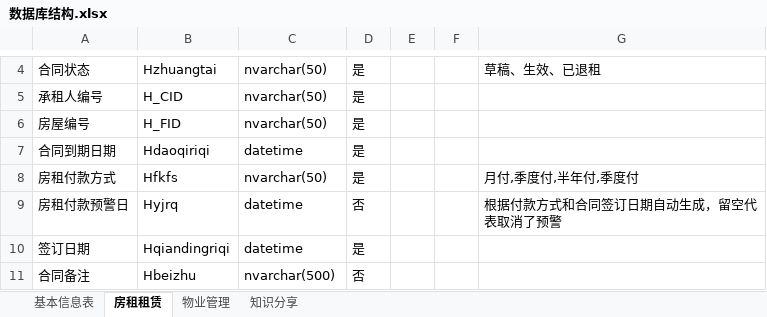
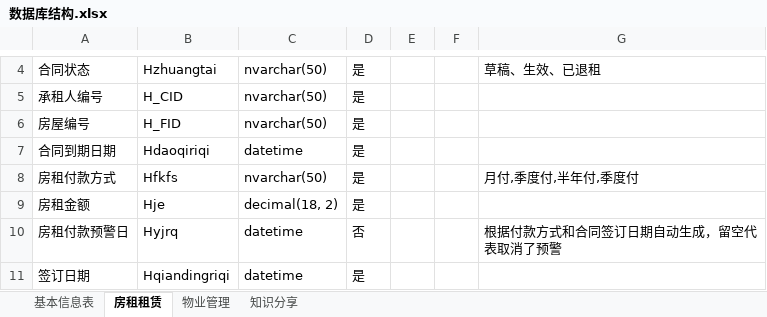
Before and after one commit to gotodk/yhb_gzf, an Excel workbook: 数据库结构.xlsx, sheet 房租租赁, drawn as a sheet; only a part is shown, gaps mark what is left out; the shorter side is filled out with more unchanged rows; values as stored, in another font and other column widths than the file's, no borders; the diff names each change by its address in the sheet, - before the commit and + after, or states it on an @@ line.

```diff
--- a/数据库结构.xlsx (sheet 房租租赁)
+++ b/数据库结构.xlsx (sheet 房租租赁)
+row 9: 房租金额 | Hje | decimal(18, 2) | 是
```
Also changed, not shown: 30 other files.
